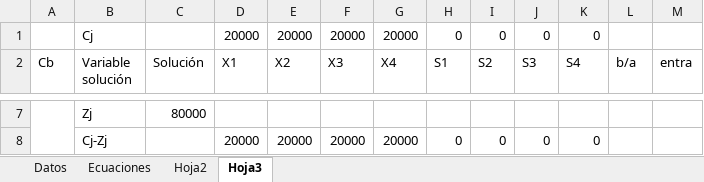
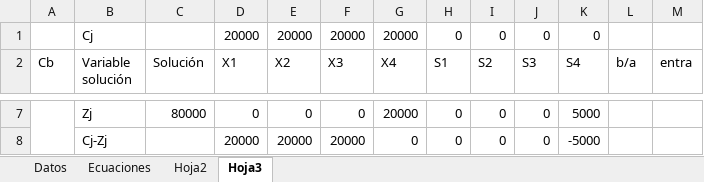
Before and after one commit to npersia/simplex, an Excel workbook: simplex.xlsx, sheet Hoja3, drawn as a sheet; only a part is shown, gaps mark what is left out; values as stored, in another font and other column widths than the file's, no borders; the diff covers the shown part only; the diff names each change by its address in the sheet, - before the commit and + after, or states it on an @@ line.

```diff
--- a/simplex.xlsx (sheet Hoja3)
+++ b/simplex.xlsx (sheet Hoja3)
-D7 (X1): (empty)
+D7 (X1): 0
-E7 (X2): (empty)
+E7 (X2): 0
-F7 (X3): (empty)
+F7 (X3): 0
-G7 (X4): (empty)
+G7 (X4): 20000
-H7 (S1): (empty)
+H7 (S1): 0
-I7 (S2): (empty)
+I7 (S2): 0
-J7 (S3): (empty)
+J7 (S3): 0
-K7 (S4): (empty)
+K7 (S4): 5000
-G8 (X4): 20000
+G8 (X4): 0
-K8 (S4): 0
+K8 (S4): -5000
```
Also changed, not shown: 46 edited cells and cell formats elsewhere in this sheet, formulas that keep their value.
